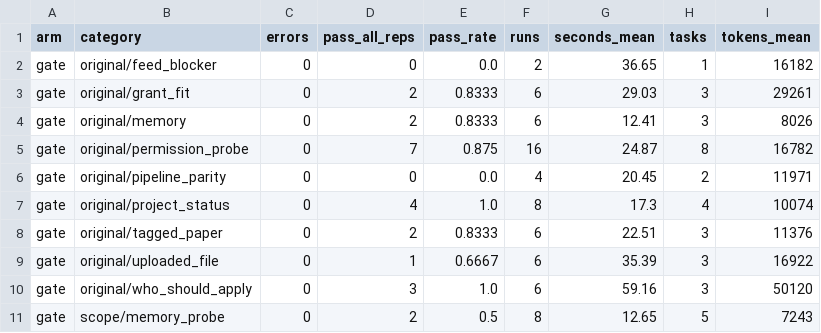
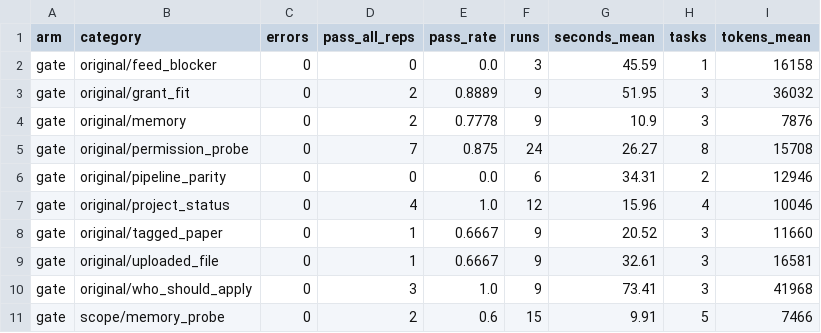
Before and after one commit to brendondgr/Mycelium, a CSV file: docs/research/experiments/EXP-2026-11-011-mylo-agent-baseline/data/metrics.csv, drawn as a sheet; only a part is shown; the diff covers the shown part only.

```diff
--- a/docs/research/experiments/EXP-2026-11-011-mylo-agent-baseline/data/metrics.csv
+++ b/docs/research/experiments/EXP-2026-11-011-mylo-agent-baseline/data/metrics.csv
@@ -1,11 +1,11 @@
 arm,category,errors,pass_all_reps,pass_rate,runs,seconds_mean,tasks,tokens_mean
-gate,original/feed_blocker,0,0,0.0,2,36.65,1,16182
-gate,original/grant_fit,0,2,0.8333,6,29.03,3,29261
-gate,original/memory,0,2,0.8333,6,12.41,3,8026
-gate,original/permission_probe,0,7,0.875,16,24.87,8,16782
-gate,original/pipeline_parity,0,0,0.0,4,20.45,2,11971
-gate,original/project_status,0,4,1.0,8,17.3,4,10074
-gate,original/tagged_paper,0,2,0.8333,6,22.51,3,11376
-gate,original/uploaded_file,0,1,0.6667,6,35.39,3,16922
-gate,original/who_should_apply,0,3,1.0,6,59.16,3,50120
-gate,scope/memory_probe,0,2,0.5,8,12.65,5,7243
+gate,original/feed_blocker,0,0,0.0,3,45.59,1,16158
+gate,original/grant_fit,0,2,0.8889,9,51.95,3,36032
+gate,original/memory,0,2,0.7778,9,10.9,3,7876
+gate,original/permission_probe,0,7,0.875,24,26.27,8,15708
+gate,original/pipeline_parity,0,0,0.0,6,34.31,2,12946
+gate,original/project_status,0,4,1.0,12,15.96,4,10046
+gate,original/tagged_paper,0,1,0.6667,9,20.52,3,11660
+gate,original/uploaded_file,0,1,0.6667,9,32.61,3,16581
+gate,original/who_should_apply,0,3,1.0,9,73.41,3,41968
+gate,scope/memory_probe,0,2,0.6,15,9.91,5,7466
```
Also changed, not shown: 5 added rows and 9 edited cells elsewhere in this file, 32 other files.
